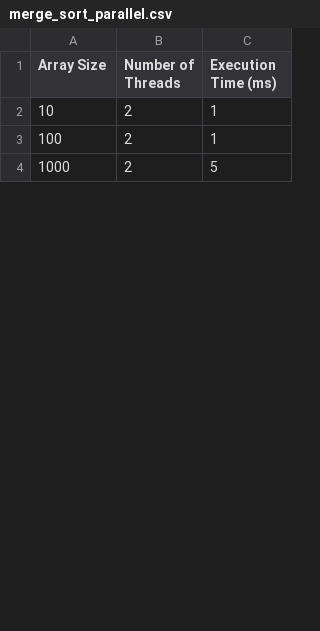
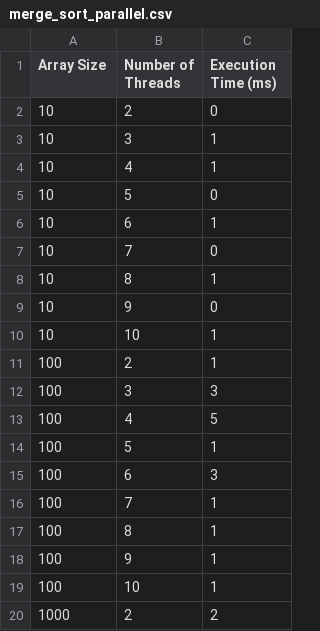
Before and after one commit to HiIamZeref/Sorting-Algorithms, a CSV file: merge_sort_parallel.csv, drawn as a sheet; only a part is shown; the diff covers the shown part only.

```diff
--- a/merge_sort_parallel.csv
+++ b/merge_sort_parallel.csv
@@ -1,4 +1,20 @@
 Array Size,Number of Threads,Execution Time (ms)
-10,2,1
+10,2,0
+10,3,1
+10,4,1
+10,5,0
+10,6,1
+10,7,0
+10,8,1
+10,9,0
+10,10,1
 100,2,1
-1000,2,5
+100,3,3
+100,4,5
+100,5,1
+100,6,3
+100,7,1
+100,8,1
+100,9,1
+100,10,1
+1000,2,2
```
Also changed, not shown: 19 added rows, 29 removed rows, 5 moved rows and 4 edited cells elsewhere in this file, bubble_sort_parallel.csv, insertion_sort_parallel.csv, 6 other files.
